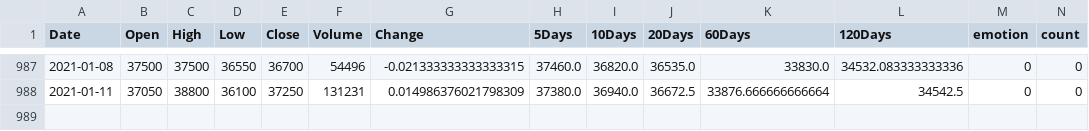
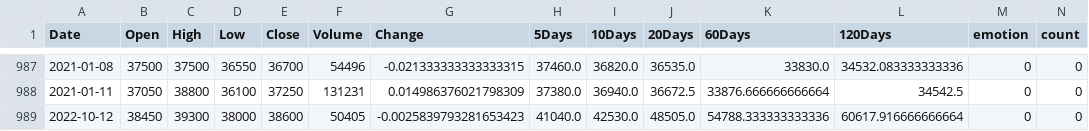
Before and after one commit to IIBlackCode/KCCIST_FINALPROJECT, a CSV file: SENAJU/project_bigdata/csv/게임빌.csv, drawn as a sheet; only a part is shown, gaps mark what is left out; rows hold the shown columns only; the diff names each change by its address in the sheet, - before the commit and + after, or states it on an @@ line.

```diff
--- a/SENAJU/project_bigdata/csv/게임빌.csv
+++ b/SENAJU/project_bigdata/csv/게임빌.csv
+row 989: 2022-10-12 | 38450 | 39300 | 38000 | 38600 | 50405 | -0.0025839793281653423 | 41040.0 | 42530.0 | 48505.0 | 54788.333333333336 | 60617.916666666664 | 0 | 0
```
Also changed, not shown: SENAJU/project_bigdata/csv/네오위즈.csv, SENAJU/project_bigdata/csv/네오위즈홀딩스.csv, 20 other files.
